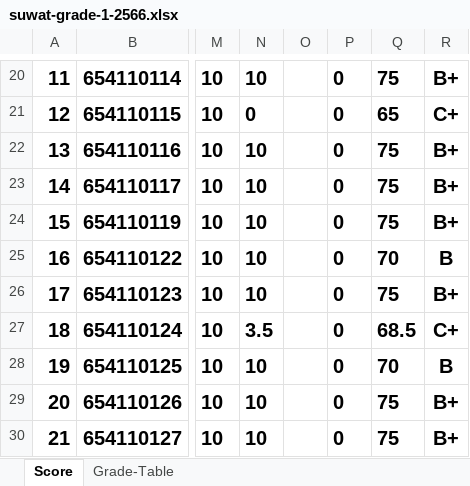
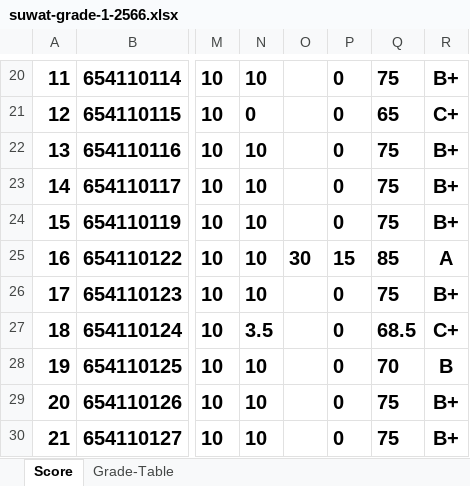
Before and after one commit to suwat9/DigitalLiteracy, an Excel workbook: images/suwat-grade-1-2566.xlsx, sheet Score, drawn as a sheet; only a part is shown, gaps mark what is left out; values as stored, in another font and other column widths than the file's, no borders; charts and pictures not drawn; the diff names each change by its address in the sheet, - before the commit and + after, or states it on an @@ line.

```diff
--- a/images/suwat-grade-1-2566.xlsx (sheet Score)
+++ b/images/suwat-grade-1-2566.xlsx (sheet Score)
-O25: (empty)
+O25: 30
-P25: 0
+P25: 15
-Q25: 70
+Q25: 85
-R25: B
+R25: A
```
Also changed, not shown: 1 other file.
